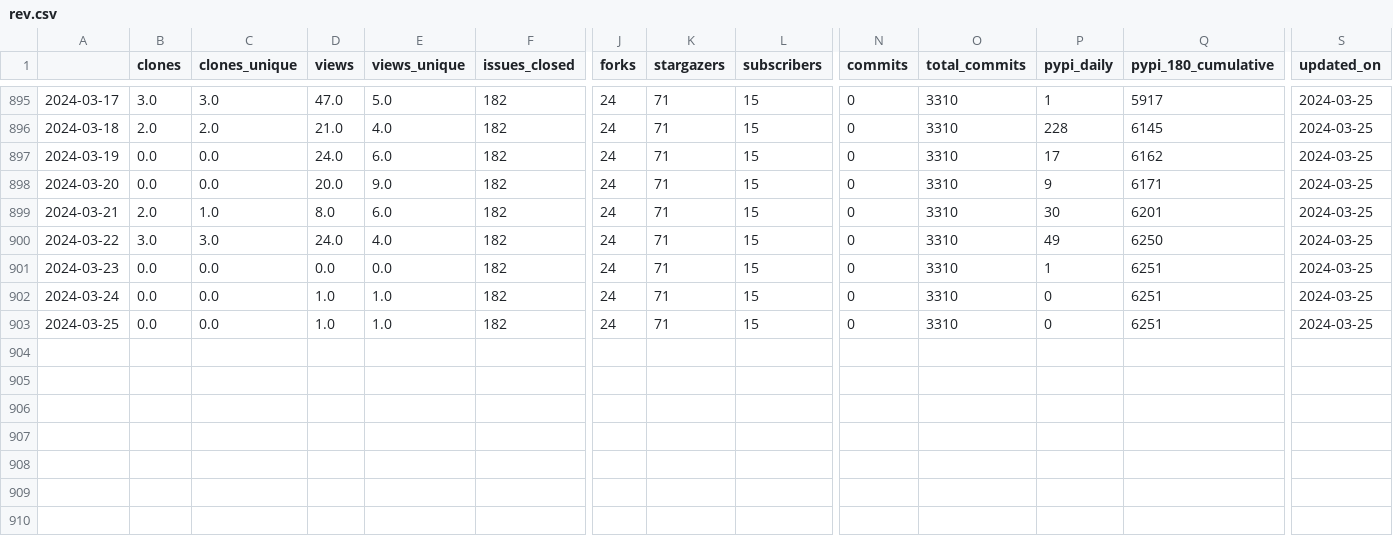
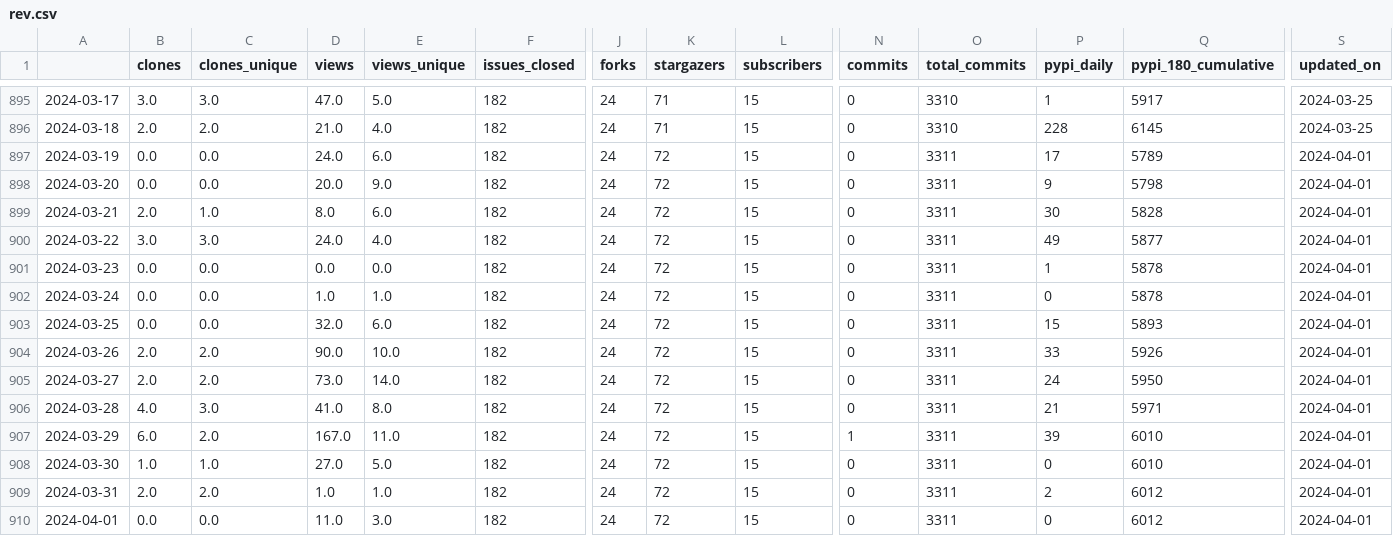
Before and after one commit to NREL/osos, a CSV file: data/rev.csv, drawn as a sheet; only a part is shown, gaps mark what is left out; rows hold the shown columns only; the diff names each change by its address in the sheet, - before the commit and + after, or states it on an @@ line.

Commit message:
update osos data and plots

```diff
--- a/data/rev.csv
+++ b/data/rev.csv
-K897:K903 (stargazers): 71
+K897:K903 (stargazers): 72
-O897:O903 (total_commits): 3310
+O897:O903 (total_commits): 3311
-Q897 (pypi_180_cumulative): 6162
+Q897 (pypi_180_cumulative): 5789
-S897:S903 (updated_on): 2024-03-25
+S897:S903 (updated_on): 2024-04-01
-Q898 (pypi_180_cumulative): 6171
+Q898 (pypi_180_cumulative): 5798
-Q899 (pypi_180_cumulative): 6201
+Q899 (pypi_180_cumulative): 5828
-Q900 (pypi_180_cumulative): 6250
+Q900 (pypi_180_cumulative): 5877
-Q901:Q902 (pypi_180_cumulative): 6251
+Q901:Q902 (pypi_180_cumulative): 5878
-D903 (views): 1.0
+D903 (views): 32.0
-E903 (views_unique): 1.0
+E903 (views_unique): 6.0
-P903 (pypi_daily): 0
+P903 (pypi_daily): 15
-Q903 (pypi_180_cumulative): 6251
+Q903 (pypi_180_cumulative): 5893
+row 904: 2024-03-26 | 2.0 | 2.0 | 90.0 | 10.0 | 182 | 24 | 72 | 15 | 0 | 3311 | 33 | 5926 | 2024-04-01
+row 905: 2024-03-27 | 2.0 | 2.0 | 73.0 | 14.0 | 182 | 24 | 72 | 15 | 0 | 3311 | 24 | 5950 | 2024-04-01
+row 906: 2024-03-28 | 4.0 | 3.0 | 41.0 | 8.0 | 182 | 24 | 72 | 15 | 0 | 3311 | 21 | 5971 | 2024-04-01
+row 907: 2024-03-29 | 6.0 | 2.0 | 167.0 | 11.0 | 182 | 24 | 72 | 15 | 1 | 3311 | 39 | 6010 | 2024-04-01
+row 908: 2024-03-30 | 1.0 | 1.0 | 27.0 | 5.0 | 182 | 24 | 72 | 15 | 0 | 3311 | 0 | 6010 | 2024-04-01
+row 909: 2024-03-31 | 2.0 | 2.0 | 1.0 | 1.0 | 182 | 24 | 72 | 15 | 0 | 3311 | 2 | 6012 | 2024-04-01
+row 910: 2024-04-01 | 0.0 | 0.0 | 11.0 | 3.0 | 182 | 24 | 72 | 15 | 0 | 3311 | 0 | 6012 | 2024-04-01
```
Also changed, not shown: data/nrwal.csv, data/phygnn.csv, 20 other files.
